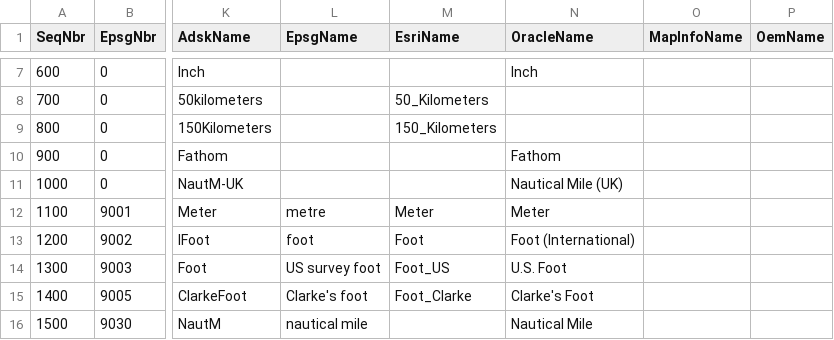
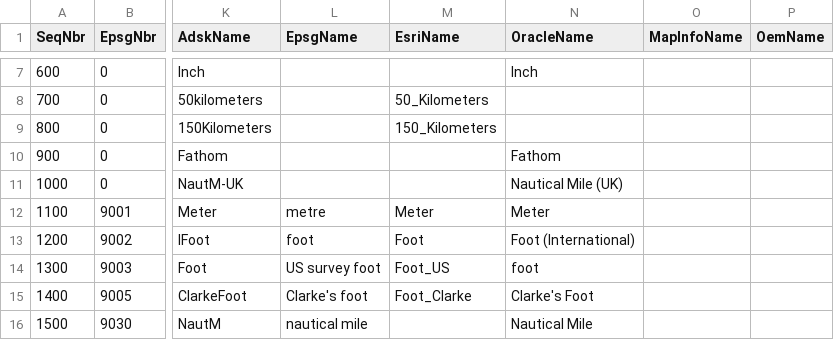
Before and after one commit to eharris/csmap, a CSV file: CsMapDev/Data/LinearUnitKeyNameMap.csv, drawn as a sheet; only a part is shown, gaps mark what is left out; the diff names each change by its address in the sheet, - before the commit and + after, or states it on an @@ line.

Commit message:
CS-MAP Trac Ticket #110
It appears that in Oracle 10 the linear unit name for the US Survey Foot was changed to "foot" and this change was not picked up on.  Thius submission changes the Oracle 10 (and later) WKT name for the US Survey Linear unit from "U. S. Foot" to plain old 'foot".



git-svn-id: http://svn.osgeo.org/metacrs/csmap/trunk@2087 4e78687f-474d-0410-85f9-8d5e500ac6b2

```diff
--- a/CsMapDev/Data/LinearUnitKeyNameMap.csv
+++ b/CsMapDev/Data/LinearUnitKeyNameMap.csv
-N14 (OracleName): U.S. Foot
+N14 (OracleName): foot
```
Also changed, not shown: 1 other file.
